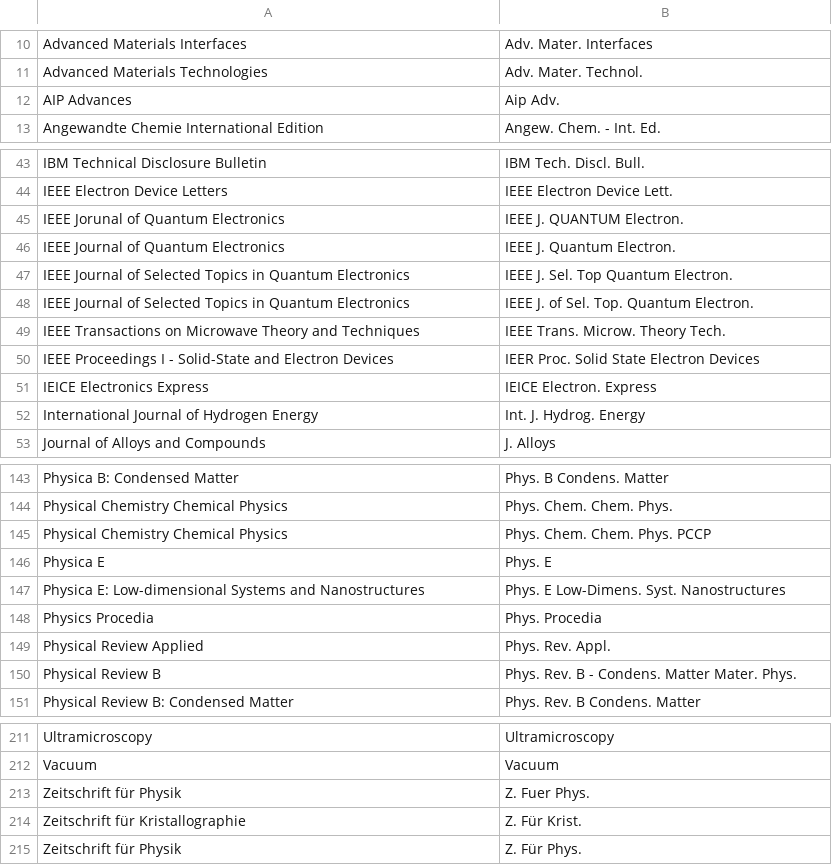
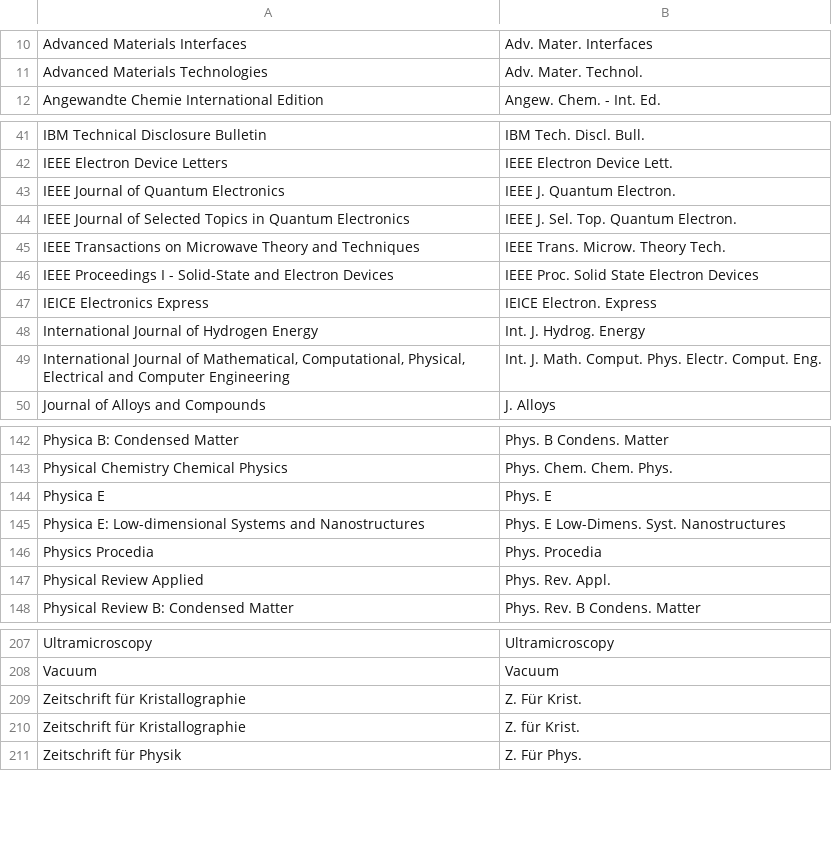
Before and after one commit to retorquere/bibtex-parser, a CSV file: unabbr-amendments.csv, drawn as a sheet; only a part is shown, gaps mark what is left out; the diff covers the shown part only.

Commit message:
Some more consistency checks and additions

```diff
--- a/unabbr-amendments.csv
+++ b/unabbr-amendments.csv
@@ -11,3 +11,2 @@ Advanced Materials Interfaces;Adv. Mater. Interfaces
 Advanced Materials Technologies;Adv. Mater. Technol.
-AIP Advances;Aip Adv.
 Angewandte Chemie International Edition;Angew. Chem. - Int. Ed.
@@ -44,10 +42,9 @@ IBM Technical Disclosure Bulletin;IBM Tech. Discl. Bull.
 IEEE Electron Device Letters;IEEE Electron Device Lett.
-IEEE Jorunal of Quantum Electronics;IEEE J. QUANTUM Electron.
 IEEE Journal of Quantum Electronics;IEEE J. Quantum Electron.
-IEEE Journal of Selected Topics in Quantum Electronics;IEEE J. Sel. Top Quantum Electron.
-IEEE Journal of Selected Topics in Quantum Electronics;IEEE J. of Sel. Top. Quantum Electron.
+IEEE Journal of Selected Topics in Quantum Electronics;IEEE J. Sel. Top. Quantum Electron.
 IEEE Transactions on Microwave Theory and Techniques;IEEE Trans. Microw. Theory Tech.
-IEEE Proceedings I - Solid-State and Electron Devices;IEER Proc. Solid State Electron Devices
+IEEE Proceedings I - Solid-State and Electron Devices;IEEE Proc. Solid State Electron Devices
 IEICE Electronics Express;IEICE Electron. Express
 International Journal of Hydrogen Energy;Int. J. Hydrog. Energy
+International Journal of Mathematical, Computational, Physical, Electrical and Computer Engineering;Int. J. Math. Comput. Phys. Electr. Comput. Eng.
 Journal of Alloys and Compounds;J. Alloys
@@ -144,3 +143,2 @@ Physica B: Condensed Matter;Phys. B Condens. Matter
 Physical Chemistry Chemical Physics;Phys. Chem. Chem. Phys.
-Physical Chemistry Chemical Physics;Phys. Chem. Chem. Phys. PCCP
 Physica E;Phys. E
@@ -149,3 +147,2 @@ Physics Procedia;Phys. Procedia
 Physical Review Applied;Phys. Rev. Appl.
-Physical Review B;Phys. Rev. B - Condens. Matter Mater. Phys.
 Physical Review B: Condensed Matter;Phys. Rev. B Condens. Matter
@@ -212,4 +208,4 @@ Ultramicroscopy;Ultramicroscopy
 Vacuum;Vacuum
-Zeitschrift für Physik;Z. Fuer Phys.
 Zeitschrift für Kristallographie;Z. Für Krist.
+Zeitschrift für Kristallographie;Z. für Krist.
 Zeitschrift für Physik;Z. Für Phys.
```
Also changed, not shown: 4 added rows, 4 removed rows, 3 moved rows and 1 edited cell elsewhere in this file.
